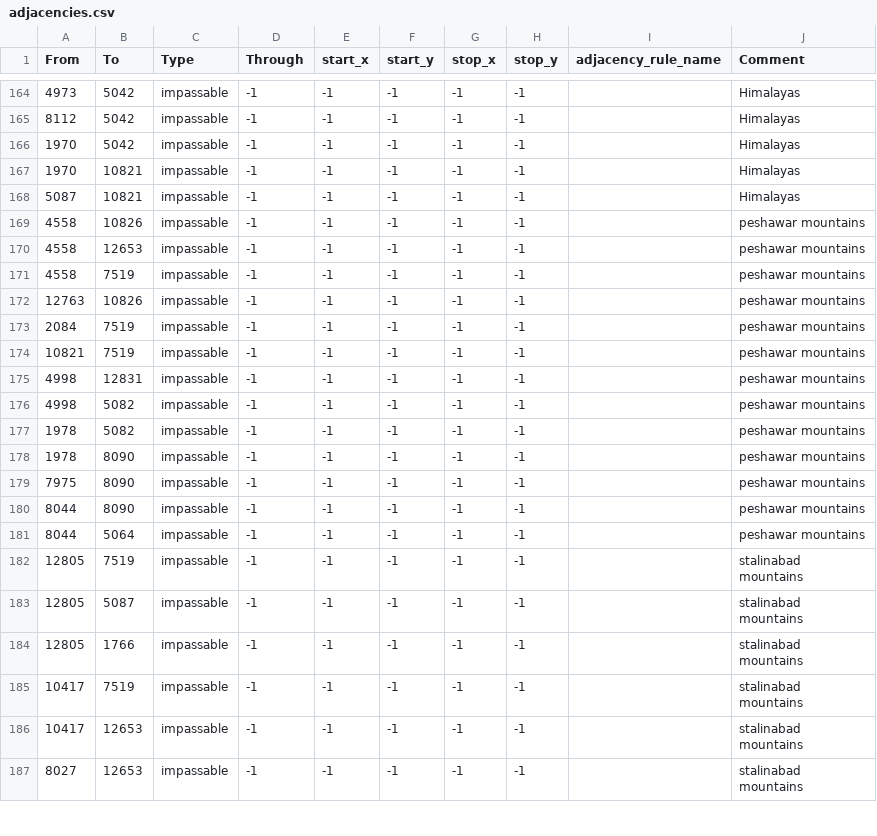
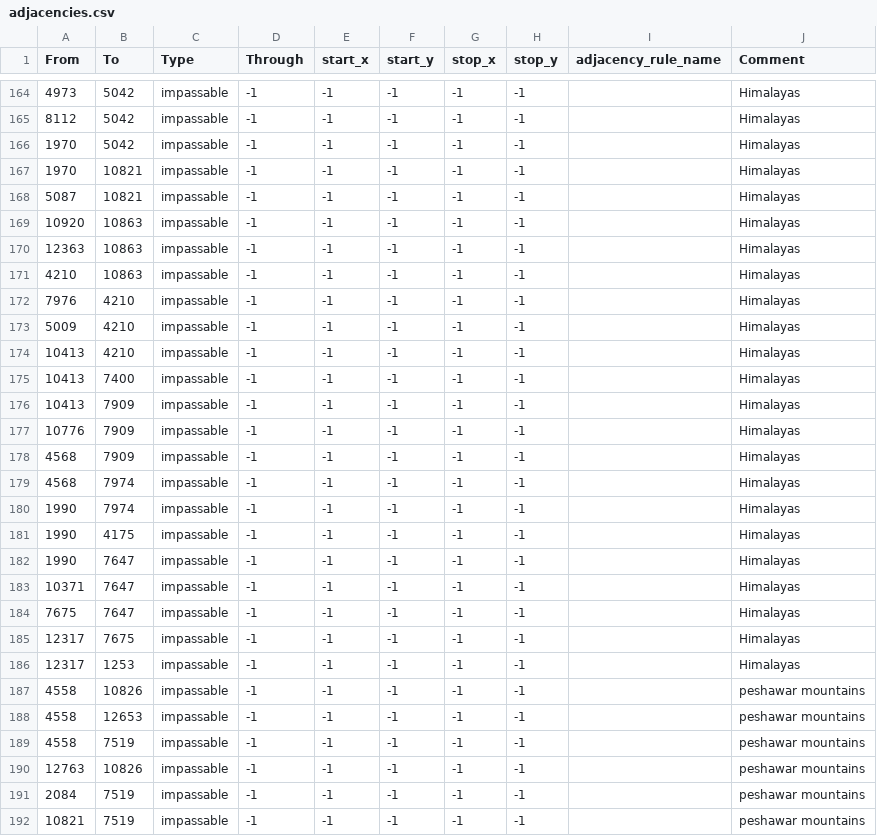
Before and after one commit to stjern90/hoi4_mod, a CSV file: bicemodded/map/adjacencies.csv, drawn as a sheet; only a part is shown, gaps mark what is left out; the shorter side is filled out with more unchanged rows.

```diff
--- a/bicemodded/map/adjacencies.csv
+++ b/bicemodded/map/adjacencies.csv
@@ -168,2 +168,20 @@ From;To;Type;Through;start_x;start_y;stop_x;stop_y;adjacency_rule_name;Comment
 5087;10821;impassable;-1;-1;-1;-1;-1;;Himalayas
+10920;10863;impassable;-1;-1;-1;-1;-1;;Himalayas
+12363;10863;impassable;-1;-1;-1;-1;-1;;Himalayas
+4210;10863;impassable;-1;-1;-1;-1;-1;;Himalayas
+7976;4210;impassable;-1;-1;-1;-1;-1;;Himalayas
+5009;4210;impassable;-1;-1;-1;-1;-1;;Himalayas
+10413;4210;impassable;-1;-1;-1;-1;-1;;Himalayas
+10413;7400;impassable;-1;-1;-1;-1;-1;;Himalayas
+10413;7909;impassable;-1;-1;-1;-1;-1;;Himalayas
+10776;7909;impassable;-1;-1;-1;-1;-1;;Himalayas
+4568;7909;impassable;-1;-1;-1;-1;-1;;Himalayas
+4568;7974;impassable;-1;-1;-1;-1;-1;;Himalayas
+1990;7974;impassable;-1;-1;-1;-1;-1;;Himalayas
+1990;4175;impassable;-1;-1;-1;-1;-1;;Himalayas
+1990;7647;impassable;-1;-1;-1;-1;-1;;Himalayas
+10371;7647;impassable;-1;-1;-1;-1;-1;;Himalayas
+7675;7647;impassable;-1;-1;-1;-1;-1;;Himalayas
+12317;7675;impassable;-1;-1;-1;-1;-1;;Himalayas
+12317;1253;impassable;-1;-1;-1;-1;-1;;Himalayas
 4558;10826;impassable;-1;-1;-1;-1;-1;;peshawar mountains
```
Also changed, not shown: 17 other files.
